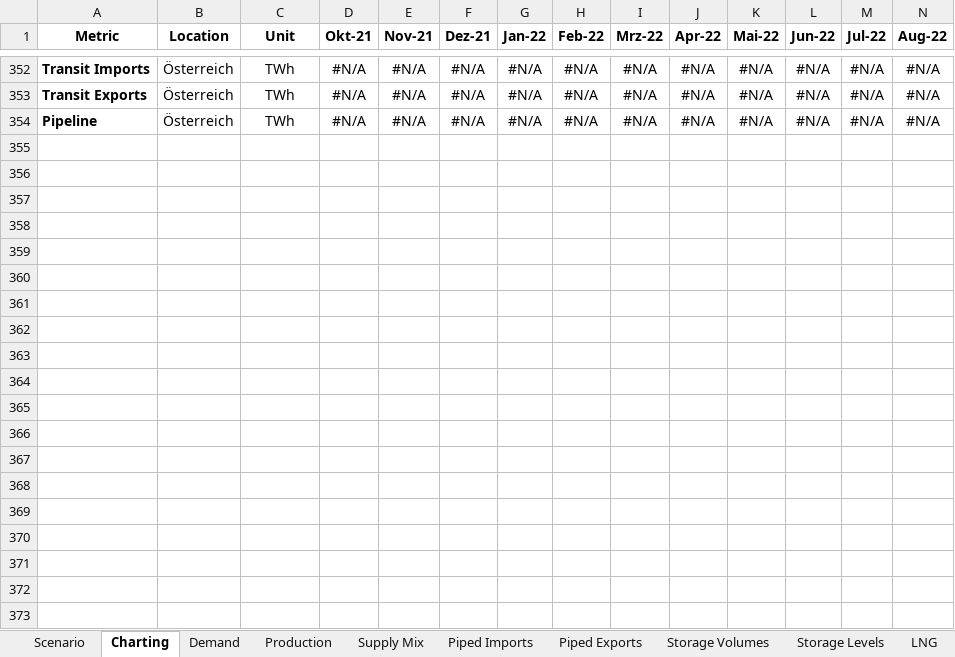
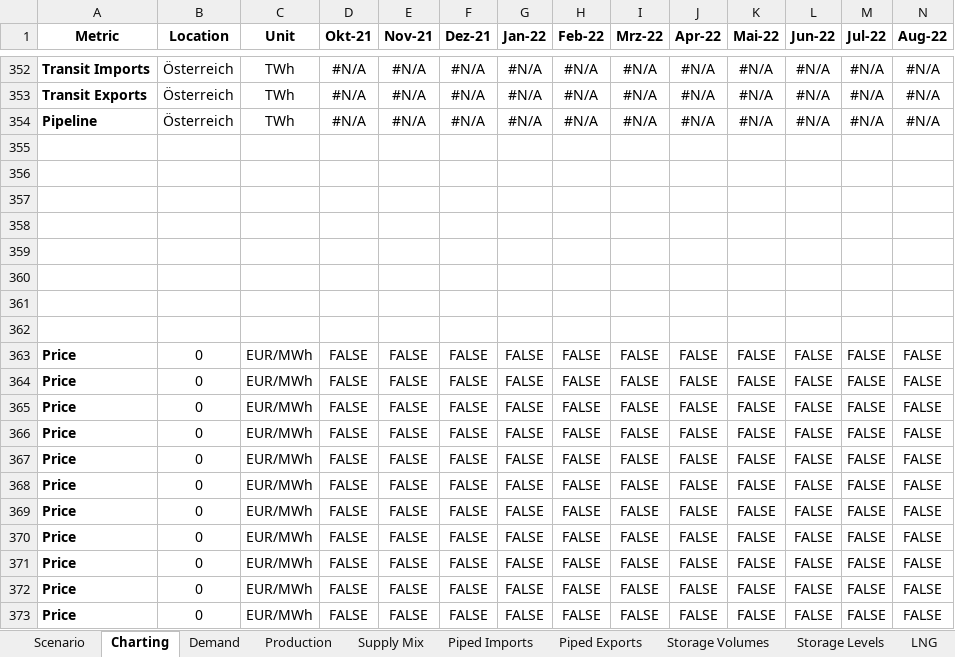
Before and after one commit to freichel/gasmarketmodel, an Excel workbook: gasmarketmodel/data/params/template.xlsx, sheet Charting, drawn as a sheet; only a part is shown, gaps mark what is left out; values as stored, in another font and other column widths than the file's, no borders; rows hold the shown columns only; the diff covers the shown part only; the diff names each change by its address in the sheet, - before the commit and + after, or states it on an @@ line.

```diff
--- a/gasmarketmodel/data/params/template.xlsx (sheet Charting)
+++ b/gasmarketmodel/data/params/template.xlsx (sheet Charting)
+row 355: (empty)
+row 356: (empty)
+row 357: (empty)
+row 358: (empty)
+row 359: (empty)
+row 360: (empty)
+row 361: (empty)
+row 362: (empty)
+row 363: Price | 0 | EUR/MWh | FALSE | FALSE | FALSE | FALSE | FALSE | FALSE | FALSE | FALSE | FALSE | FALSE | FALSE
+row 364: Price | 0 | EUR/MWh | FALSE | FALSE | FALSE | FALSE | FALSE | FALSE | FALSE | FALSE | FALSE | FALSE | FALSE
+row 365: Price | 0 | EUR/MWh | FALSE | FALSE | FALSE | FALSE | FALSE | FALSE | FALSE | FALSE | FALSE | FALSE | FALSE
+row 366: Price | 0 | EUR/MWh | FALSE | FALSE | FALSE | FALSE | FALSE | FALSE | FALSE | FALSE | FALSE | FALSE | FALSE
+row 367: Price | 0 | EUR/MWh | FALSE | FALSE | FALSE | FALSE | FALSE | FALSE | FALSE | FALSE | FALSE | FALSE | FALSE
+row 368: Price | 0 | EUR/MWh | FALSE | FALSE | FALSE | FALSE | FALSE | FALSE | FALSE | FALSE | FALSE | FALSE | FALSE
+row 369: Price | 0 | EUR/MWh | FALSE | FALSE | FALSE | FALSE | FALSE | FALSE | FALSE | FALSE | FALSE | FALSE | FALSE
+row 370: Price | 0 | EUR/MWh | FALSE | FALSE | FALSE | FALSE | FALSE | FALSE | FALSE | FALSE | FALSE | FALSE | FALSE
+row 371: Price | 0 | EUR/MWh | FALSE | FALSE | FALSE | FALSE | FALSE | FALSE | FALSE | FALSE | FALSE | FALSE | FALSE
+row 372: Price | 0 | EUR/MWh | FALSE | FALSE | FALSE | FALSE | FALSE | FALSE | FALSE | FALSE | FALSE | FALSE | FALSE
+row 373: Price | 0 | EUR/MWh | FALSE | FALSE | FALSE | FALSE | FALSE | FALSE | FALSE | FALSE | FALSE | FALSE | FALSE
```
Also changed, not shown: 16 added rows elsewhere in this sheet, 23 other files.
